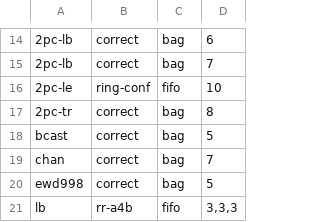
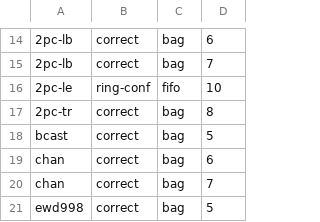
Before and after one commit to joulook/daavar, a TSV file: cluster/campaign/inputs/table2.tsv, drawn as a sheet; only a part is shown, gaps mark what is left out; the shorter side is filled out with more unchanged rows; the diff names each change by its address in the sheet, - before the commit and + after, or states it on an @@ line.

Commit message:
Table 2: chan 6 added with its paper rows (owner 2026-11-05 09:50)

```diff
--- a/cluster/campaign/inputs/table2.tsv
+++ b/cluster/campaign/inputs/table2.tsv
+row 19: chan | correct | bag | 6
```
Also changed, not shown: 1 other file.
